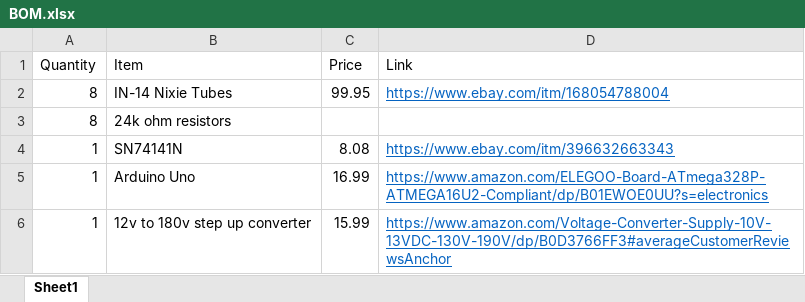
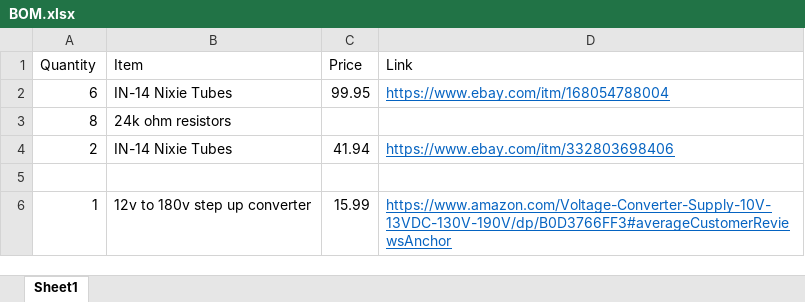
Before and after one commit to Jstn1321/Divergence-Meter-Prop, an Excel workbook: BOM.xlsx, sheet Sheet1, drawn as a sheet; values as stored, in another font and other column widths than the file's, no borders; removed rows and columns are numbered as before the commit, all else as after; the diff names each change by its address in the sheet, - before the commit and + after, or states it on an @@ line.

Commit message:
Update BOM

```diff
--- a/BOM.xlsx (sheet Sheet1)
+++ b/BOM.xlsx (sheet Sheet1)
-A2 (Quantity): 8
+A2 (Quantity): 6
-row 4: 1 | SN74141N | 8.08 | https://www.ebay.com/itm/396632663343
+row 4: 2 | IN-14 Nixie Tubes | 41.94 | https://www.ebay.com/itm/332803698406
-row 5: 1 | Arduino Uno | 16.99 | https://www.amazon.com/ELEGOO-Board-ATmega328P-ATMEGA16U2-Compliant/dp/B01EWOE0UU?s=electronics
+row 5: (empty)
```
